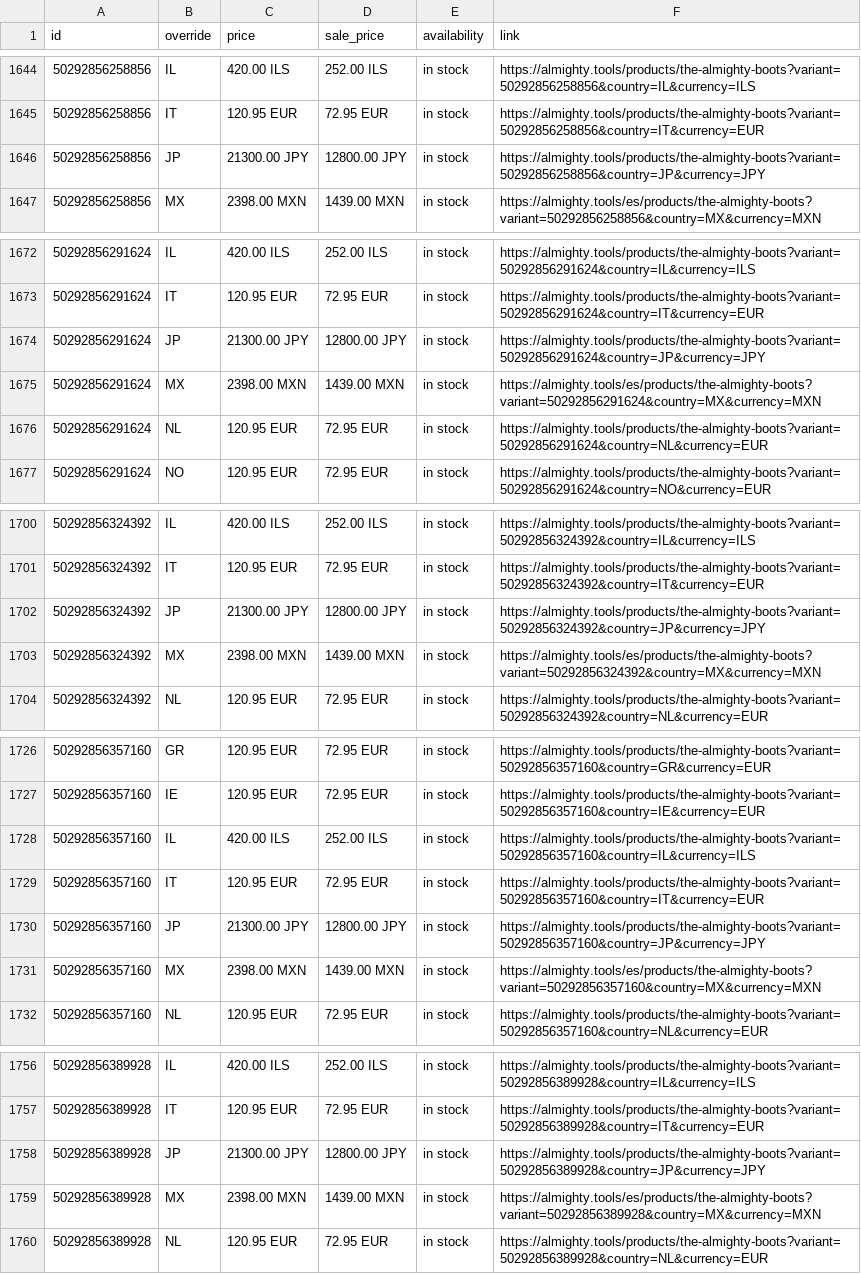
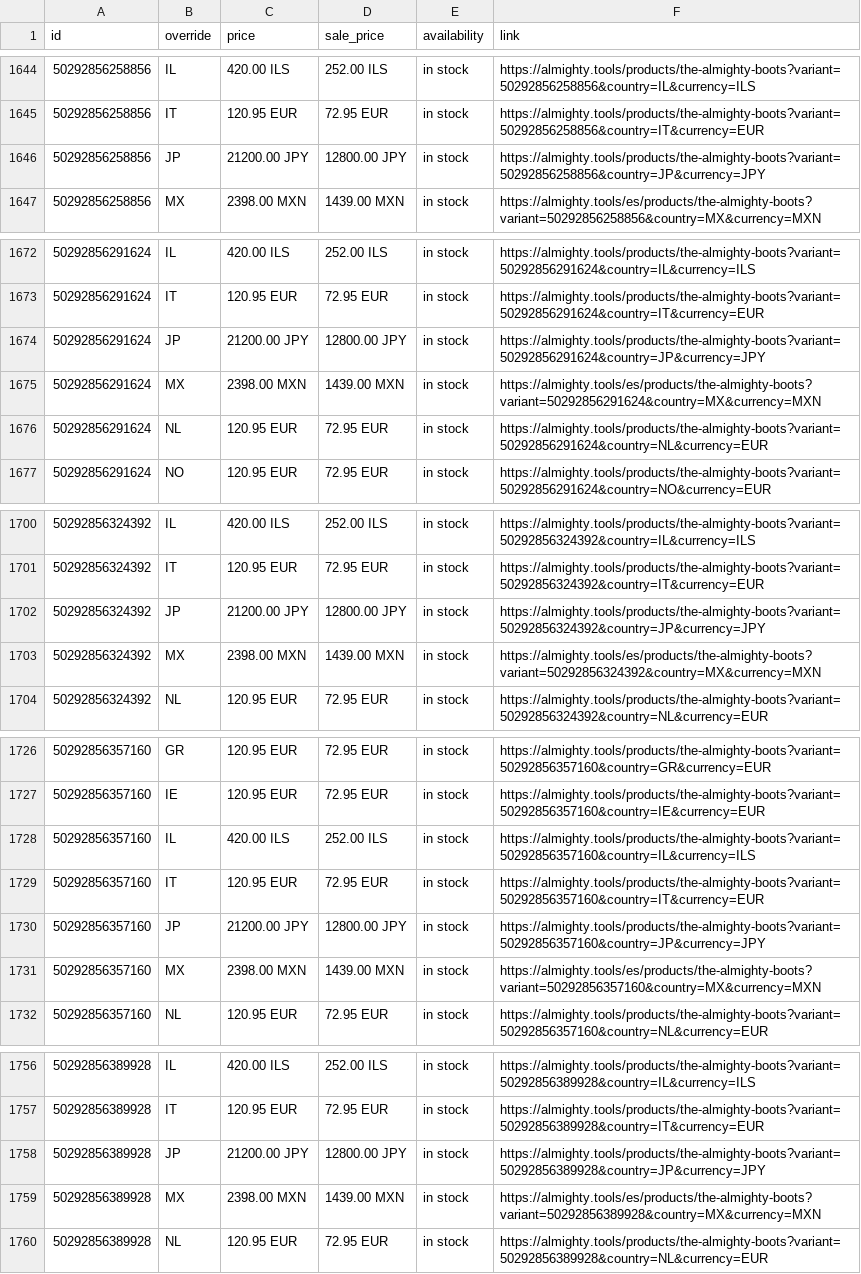
Before and after one commit to AlmightyTools/Meta-Catalog, a CSV file: country-feed.csv, drawn as a sheet; only a part is shown, gaps mark what is left out; the diff covers the shown part only.

```diff
--- a/country-feed.csv
+++ b/country-feed.csv
@@ -1645,3 +1645,3 @@ id,override,price,sale_price,availability,link
 50292856258856,IT,120.95 EUR,72.95 EUR,in stock,https://almighty.tools/products/the-almighty-boots?variant=50292856258856&country=IT&currency=EUR
-50292856258856,JP,21300.00 JPY,12800.00 JPY,in stock,https://almighty.tools/products/the-almighty-boots?variant=50292856258856&country=JP&currency=JPY
+50292856258856,JP,21200.00 JPY,12800.00 JPY,in stock,https://almighty.tools/products/the-almighty-boots?variant=50292856258856&country=JP&currency=JPY
 50292856258856,MX,2398.00 MXN,1439.00 MXN,in stock,https://almighty.tools/es/products/the-almighty-boots?variant=50292856258856&country=MX&currency=MXN
@@ -1673,3 +1673,3 @@ id,override,price,sale_price,availability,link
 50292856291624,IT,120.95 EUR,72.95 EUR,in stock,https://almighty.tools/products/the-almighty-boots?variant=50292856291624&country=IT&currency=EUR
-50292856291624,JP,21300.00 JPY,12800.00 JPY,in stock,https://almighty.tools/products/the-almighty-boots?variant=50292856291624&country=JP&currency=JPY
+50292856291624,JP,21200.00 JPY,12800.00 JPY,in stock,https://almighty.tools/products/the-almighty-boots?variant=50292856291624&country=JP&currency=JPY
 50292856291624,MX,2398.00 MXN,1439.00 MXN,in stock,https://almighty.tools/es/products/the-almighty-boots?variant=50292856291624&country=MX&currency=MXN
@@ -1701,3 +1701,3 @@ id,override,price,sale_price,availability,link
 50292856324392,IT,120.95 EUR,72.95 EUR,in stock,https://almighty.tools/products/the-almighty-boots?variant=50292856324392&country=IT&currency=EUR
-50292856324392,JP,21300.00 JPY,12800.00 JPY,in stock,https://almighty.tools/products/the-almighty-boots?variant=50292856324392&country=JP&currency=JPY
+50292856324392,JP,21200.00 JPY,12800.00 JPY,in stock,https://almighty.tools/products/the-almighty-boots?variant=50292856324392&country=JP&currency=JPY
 50292856324392,MX,2398.00 MXN,1439.00 MXN,in stock,https://almighty.tools/es/products/the-almighty-boots?variant=50292856324392&country=MX&currency=MXN
@@ -1729,3 +1729,3 @@ id,override,price,sale_price,availability,link
 50292856357160,IT,120.95 EUR,72.95 EUR,in stock,https://almighty.tools/products/the-almighty-boots?variant=50292856357160&country=IT&currency=EUR
-50292856357160,JP,21300.00 JPY,12800.00 JPY,in stock,https://almighty.tools/products/the-almighty-boots?variant=50292856357160&country=JP&currency=JPY
+50292856357160,JP,21200.00 JPY,12800.00 JPY,in stock,https://almighty.tools/products/the-almighty-boots?variant=50292856357160&country=JP&currency=JPY
 50292856357160,MX,2398.00 MXN,1439.00 MXN,in stock,https://almighty.tools/es/products/the-almighty-boots?variant=50292856357160&country=MX&currency=MXN
@@ -1757,3 +1757,3 @@ id,override,price,sale_price,availability,link
 50292856389928,IT,120.95 EUR,72.95 EUR,in stock,https://almighty.tools/products/the-almighty-boots?variant=50292856389928&country=IT&currency=EUR
-50292856389928,JP,21300.00 JPY,12800.00 JPY,in stock,https://almighty.tools/products/the-almighty-boots?variant=50292856389928&country=JP&currency=JPY
+50292856389928,JP,21200.00 JPY,12800.00 JPY,in stock,https://almighty.tools/products/the-almighty-boots?variant=50292856389928&country=JP&currency=JPY
 50292856389928,MX,2398.00 MXN,1439.00 MXN,in stock,https://almighty.tools/es/products/the-almighty-boots?variant=50292856389928&country=MX&currency=MXN
```
Also changed, not shown: 16 edited cells elsewhere in this file.
